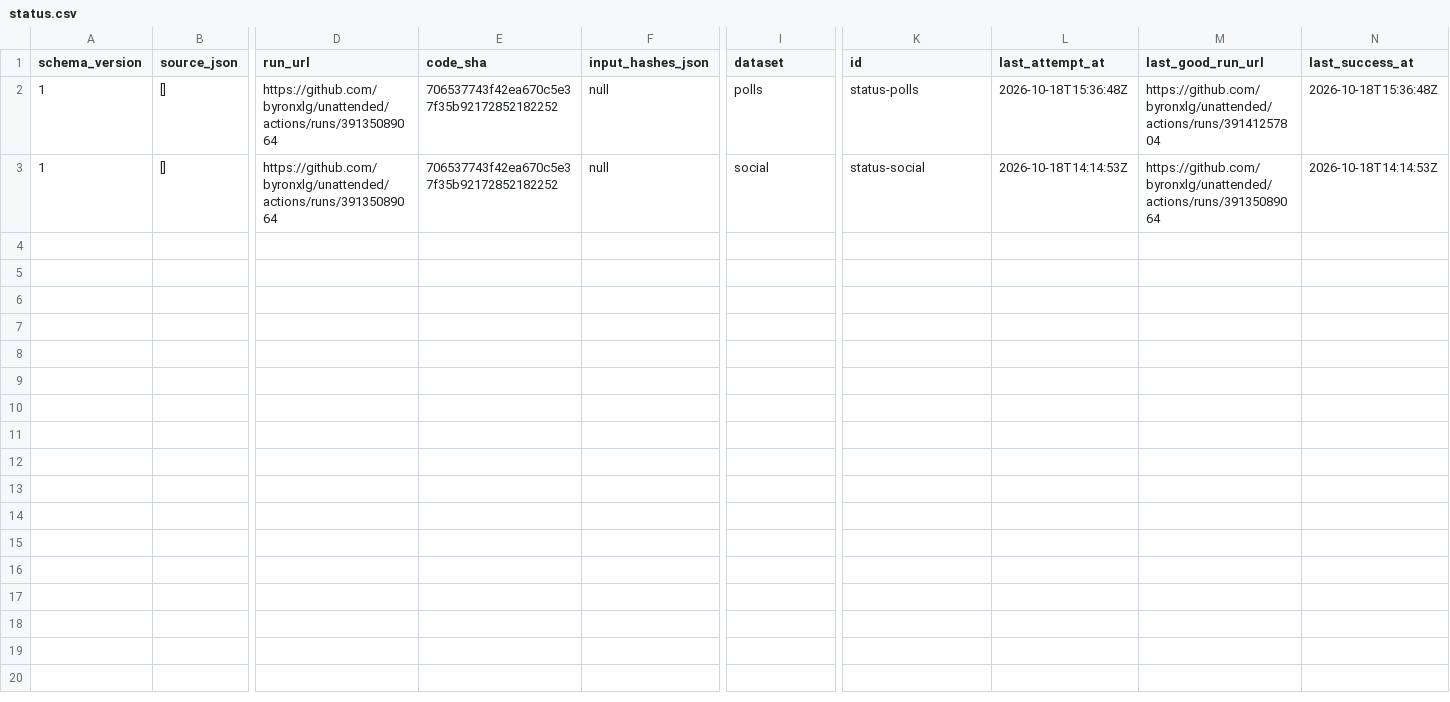
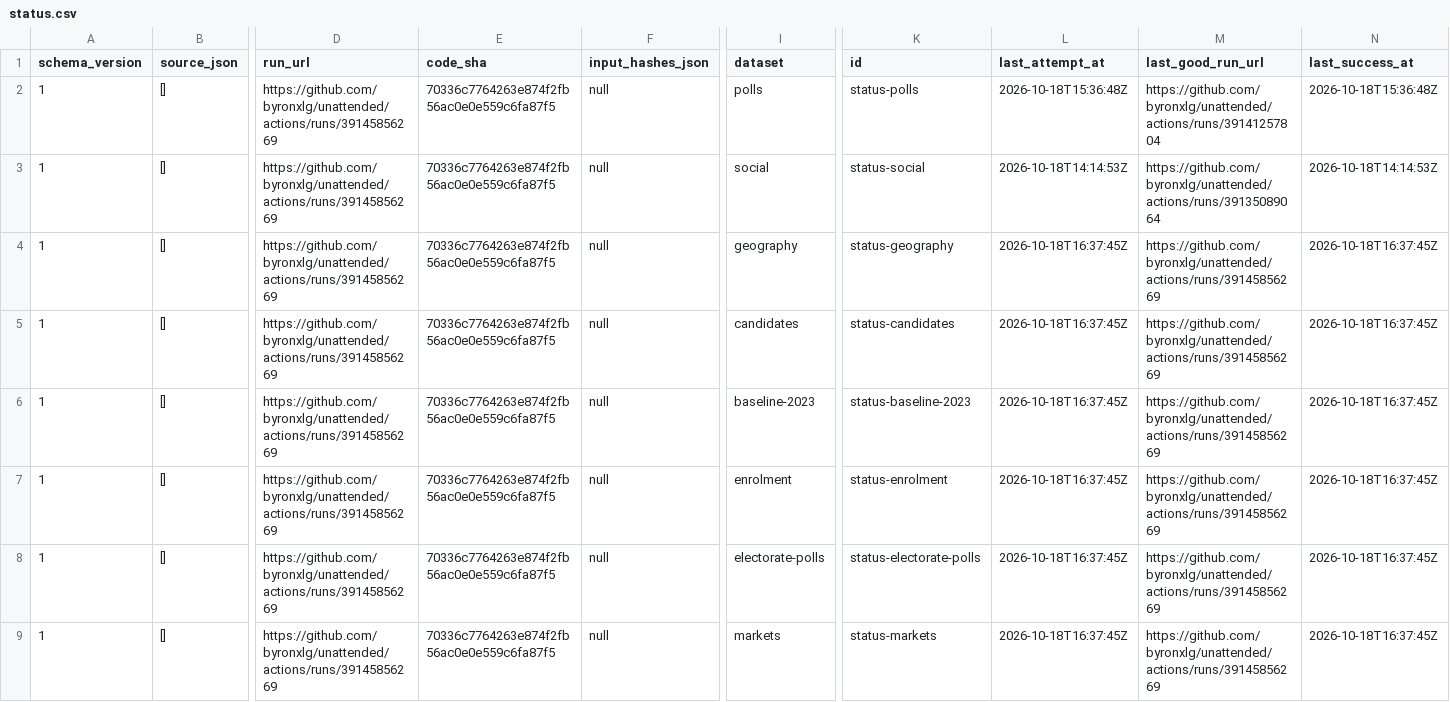
Before and after one commit to byronxlg/unattended, a CSV file: product/nz_election/data/status.csv, drawn as a sheet; only a part is shown, gaps mark what is left out; rows hold the shown columns only; the diff names each change by its address in the sheet, - before the commit and + after, or states it on an @@ line.

```diff
--- a/product/nz_election/data/status.csv
+++ b/product/nz_election/data/status.csv
-D2:D3 (run_url): https://github.com/byronxlg/unattended/actions/runs/39135089064
+D2:D3 (run_url): https://github.com/byronxlg/unattended/actions/runs/39145856269
-E2:E3 (code_sha): 706537743f42ea670c5e37f35b92172852182252
+E2:E3 (code_sha): 70336c7764263e874f2fb56ac0e0e559c6fa87f5
+row 4: 1 | [] | https://github.com/byronxlg/unattended/actions/runs/39145856269 | 70336c7764263e874f2fb56ac0e0e559c6fa87f5 | null | geography | status-geography | 2026-10-18T16:37:45Z | https://github.com/byronxlg/unattended/actions/runs/39145856269 | 2026-10-18T16:37:45Z
+row 5: 1 | [] | https://github.com/byronxlg/unattended/actions/runs/39145856269 | 70336c7764263e874f2fb56ac0e0e559c6fa87f5 | null | candidates | status-candidates | 2026-10-18T16:37:45Z | https://github.com/byronxlg/unattended/actions/runs/39145856269 | 2026-10-18T16:37:45Z
+row 6: 1 | [] | https://github.com/byronxlg/unattended/actions/runs/39145856269 | 70336c7764263e874f2fb56ac0e0e559c6fa87f5 | null | baseline-2023 | status-baseline-2023 | 2026-10-18T16:37:45Z | https://github.com/byronxlg/unattended/actions/runs/39145856269 | 2026-10-18T16:37:45Z
+row 7: 1 | [] | https://github.com/byronxlg/unattended/actions/runs/39145856269 | 70336c7764263e874f2fb56ac0e0e559c6fa87f5 | null | enrolment | status-enrolment | 2026-10-18T16:37:45Z | https://github.com/byronxlg/unattended/actions/runs/39145856269 | 2026-10-18T16:37:45Z
+row 8: 1 | [] | https://github.com/byronxlg/unattended/actions/runs/39145856269 | 70336c7764263e874f2fb56ac0e0e559c6fa87f5 | null | electorate-polls | status-electorate-polls | 2026-10-18T16:37:45Z | https://github.com/byronxlg/unattended/actions/runs/39145856269 | 2026-10-18T16:37:45Z
+row 9: 1 | [] | https://github.com/byronxlg/unattended/actions/runs/39145856269 | 70336c7764263e874f2fb56ac0e0e559c6fa87f5 | null | markets | status-markets | 2026-10-18T16:37:45Z | https://github.com/byronxlg/unattended/actions/runs/39145856269 | 2026-10-18T16:37:45Z
```
Also changed, not shown: 24 other files.
